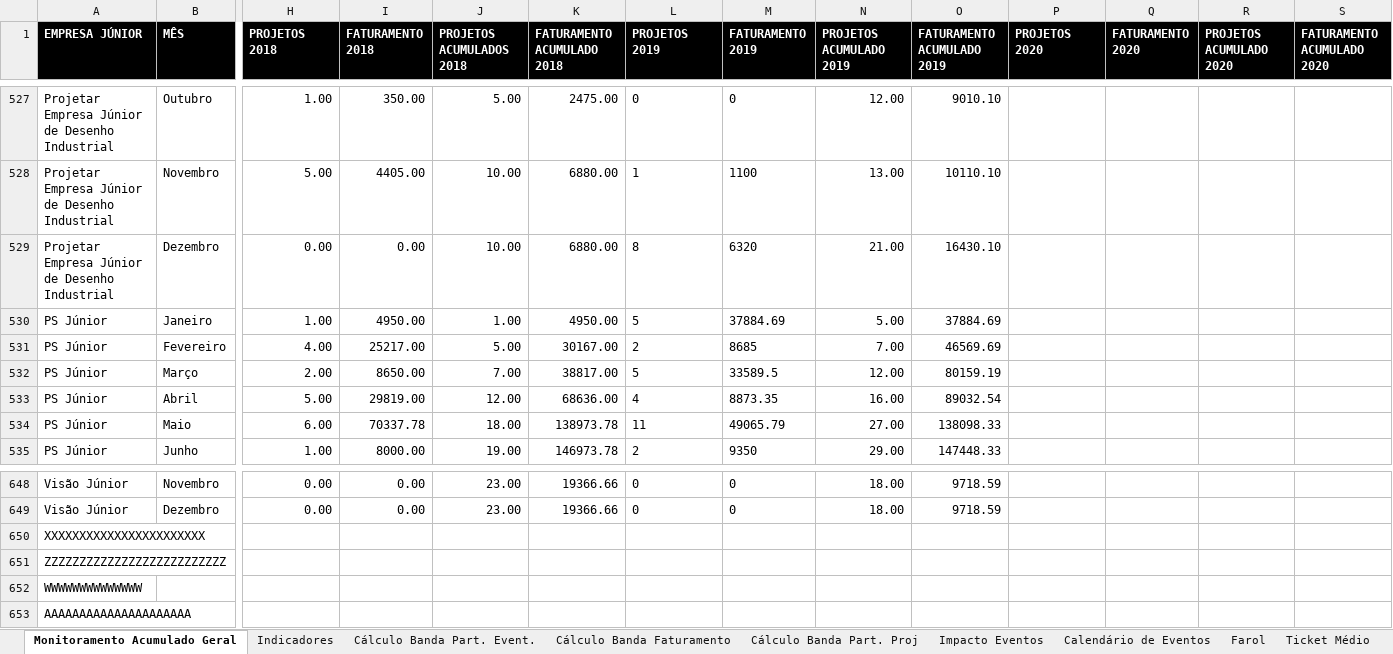
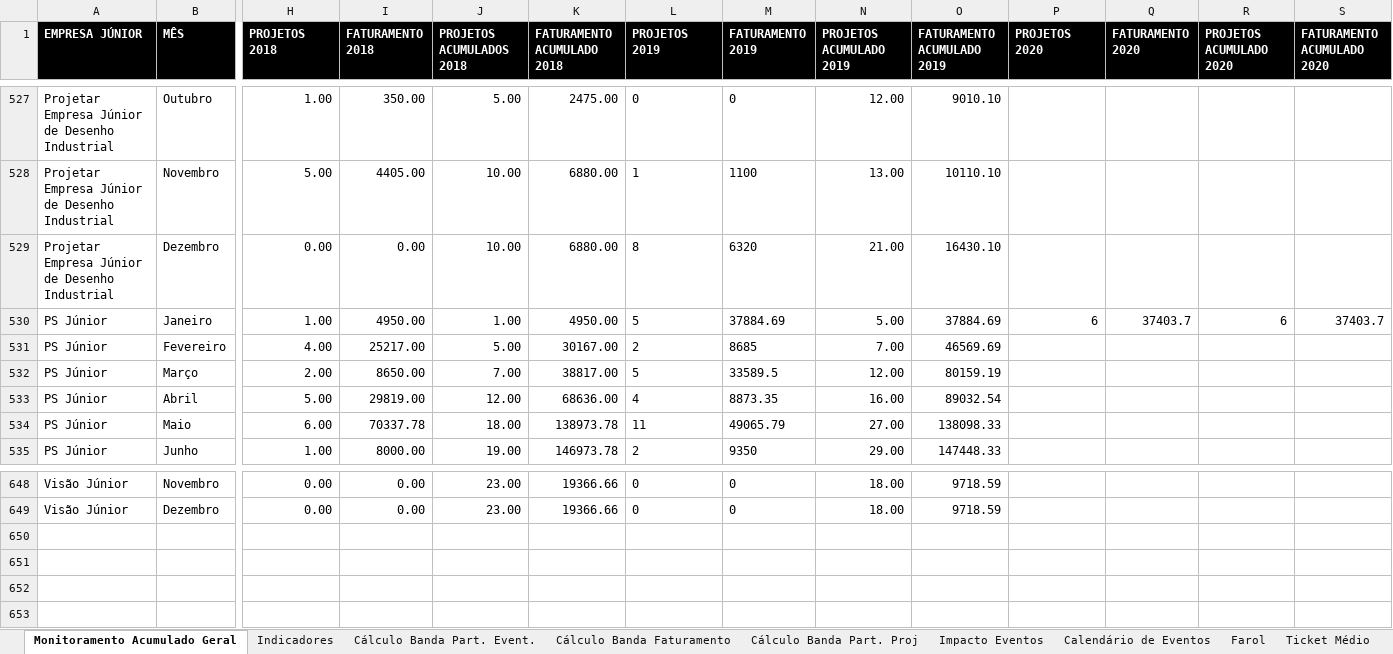
Before and after one commit to ricardorohrs/FejersBI, an Excel workbook: Excel PIR Definitivo.xlsx, sheet Monitoramento Acumulado Geral, drawn as a sheet; only a part is shown, gaps mark what is left out; values as stored, in another font and other column widths than the file's, no borders; rows hold the shown columns only; the diff covers the shown part only; the diff names each change by its address in the sheet, - before the commit and + after, or states it on an @@ line.

Commit message:
Update 15/05
Estou preenchendo ainda a aba monitoramento acumulado

```diff
--- a/Excel PIR Definitivo.xlsx (sheet Monitoramento Acumulado Geral)
+++ b/Excel PIR Definitivo.xlsx (sheet Monitoramento Acumulado Geral)
-P530 (PROJETOS 2020): (empty)
+P530 (PROJETOS 2020): 6
-Q530 (FATURAMENTO 2020): (empty)
+Q530 (FATURAMENTO 2020): 37403.7
-R530 (PROJETOS ACUMULADO 2020): (empty)
+R530 (PROJETOS ACUMULADO 2020): 6
-S530 (FATURAMENTO ACUMULADO 2020): (empty)
+S530 (FATURAMENTO ACUMULADO 2020): 37403.7
-row 650: XXXXXXXXXXXXXXXXXXXXXXX
-row 651: ZZZZZZZZZZZZZZZZZZZZZZZZZZ
-row 652: WWWWWWWWWWWWWW
-row 653: AAAAAAAAAAAAAAAAAAAAA
```
Also changed, not shown: 20 edited cells elsewhere in this sheet.
